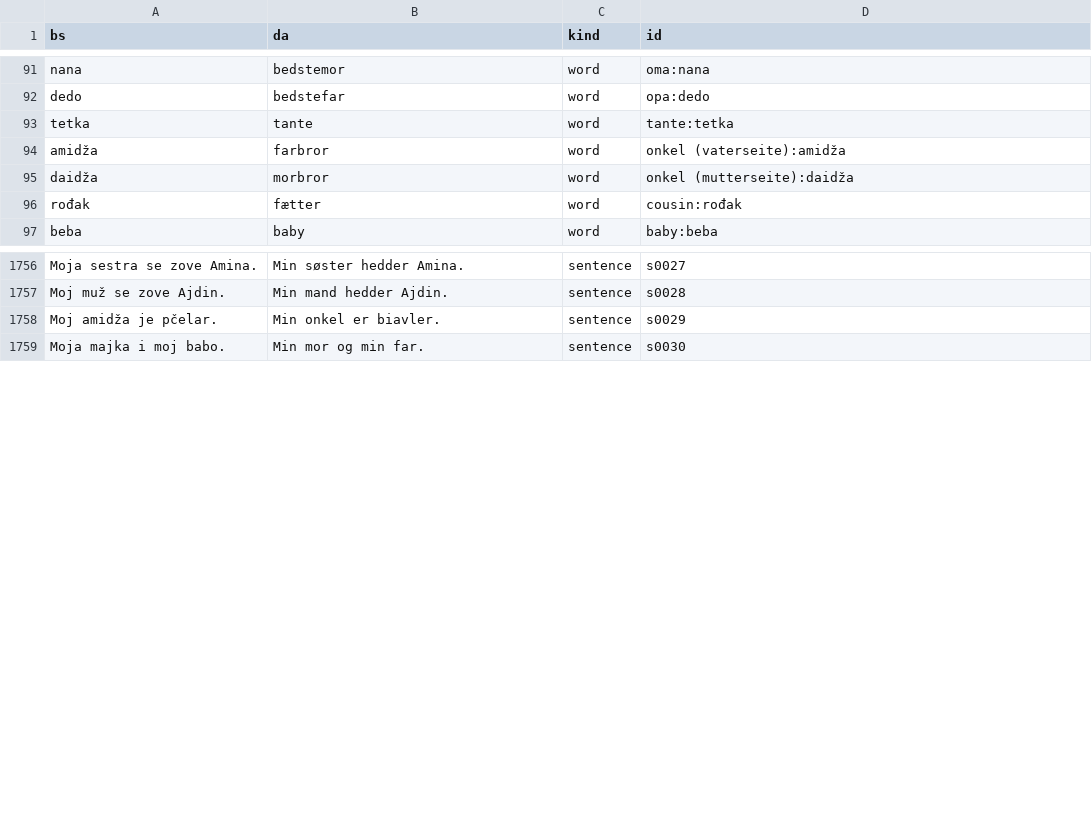
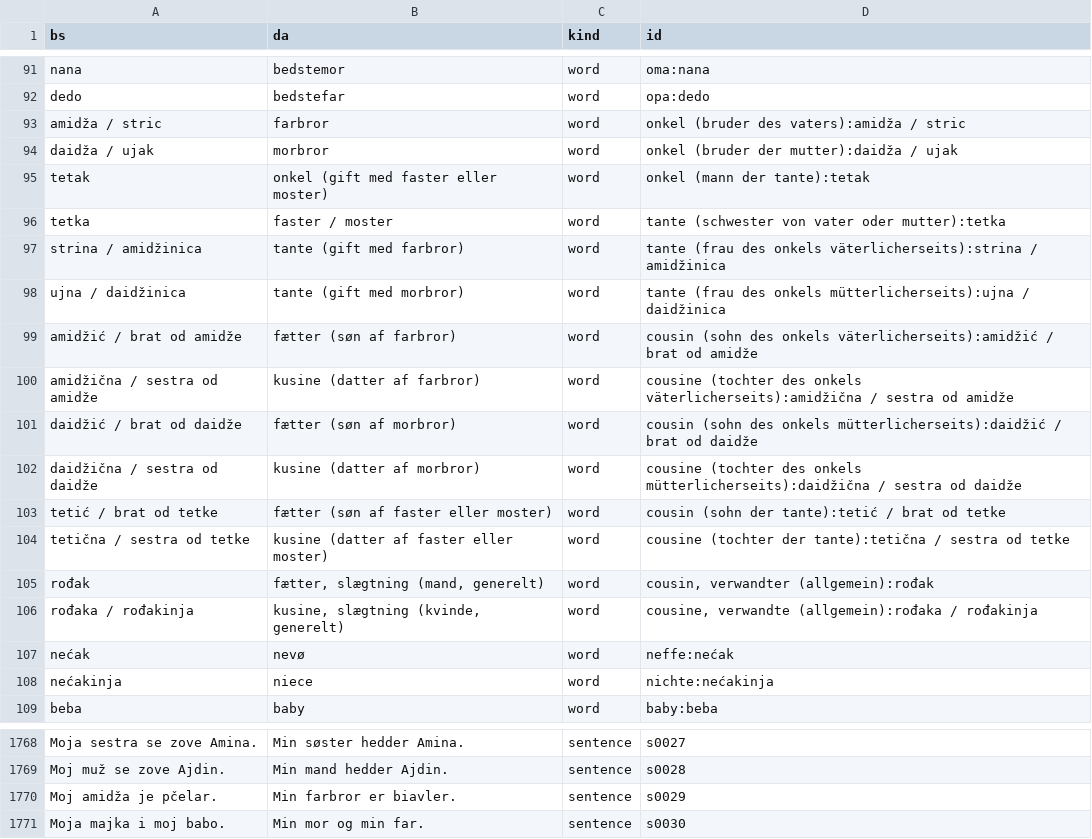
Before and after one commit to zmaj-lernapp/zmaj, a TSV file: data/parallel/bs-da.tsv, drawn as a sheet; only a part is shown, gaps mark what is left out.

```diff
--- a/data/parallel/bs-da.tsv
+++ b/data/parallel/bs-da.tsv
@@ -92,6 +92,18 @@ nana	bedstemor	word	oma:nana
 dedo	bedstefar	word	opa:dedo
-tetka	tante	word	tante:tetka
-amidža	farbror	word	onkel (vaterseite):amidža
-daidža	morbror	word	onkel (mutterseite):daidža
-rođak	fætter	word	cousin:rođak
+amidža / stric	farbror	word	onkel (bruder des vaters):amidža / stric
+daidža / ujak	morbror	word	onkel (bruder der mutter):daidža / ujak
+tetak	onkel (gift med faster eller moster)	word	onkel (mann der tante):tetak
+tetka	faster / moster	word	tante (schwester von vater oder mutter):tetka
+strina / amidžinica	tante (gift med farbror)	word	tante (frau des onkels väterlicherseits):strina / amidžinica
+ujna / daidžinica	tante (gift med morbror)	word	tante (frau des onkels mütterlicherseits):ujna / daidžinica
+amidžić / brat od amidže	fætter (søn af farbror)	word	cousin (sohn des onkels väterlicherseits):amidžić / brat od amidže
+amidžična / sestra od amidže	kusine (datter af farbror)	word	cousine (tochter des onkels väterlicherseits):amidžična / sestra od amidže
+daidžić / brat od daidže	fætter (søn af morbror)	word	cousin (sohn des onkels mütterlicherseits):daidžić / brat od daidže
+daidžična / sestra od daidže	kusine (datter af morbror)	word	cousine (tochter des onkels mütterlicherseits):daidžična / sestra od daidže
+tetić / brat od tetke	fætter (søn af faster eller moster)	word	cousin (sohn der tante):tetić / brat od tetke
+tetična / sestra od tetke	kusine (datter af faster eller moster)	word	cousine (tochter der tante):tetična / sestra od tetke
+rođak	fætter, slægtning (mand, generelt)	word	cousin, verwandter (allgemein):rođak
+rođaka / rođakinja	kusine, slægtning (kvinde, generelt)	word	cousine, verwandte (allgemein):rođaka / rođakinja
+nećak	nevø	word	neffe:nećak
+nećakinja	niece	word	nichte:nećakinja
 beba	baby	word	baby:beba
@@ -1757,3 +1769,3 @@ Moja sestra se zove Amina.	Min søster hedder Amina.	sentence	s0027
 Moj muž se zove Ajdin.	Min mand hedder Ajdin.	sentence	s0028
-Moj amidža je pčelar.	Min onkel er biavler.	sentence	s0029
+Moj amidža je pčelar.	Min farbror er biavler.	sentence	s0029
 Moja majka i moj babo.	Min mor og min far.	sentence	s0030
```
Also changed, not shown: data/parallel/bs-de.tsv, data/parallel/bs-en.tsv, 51 other files.
